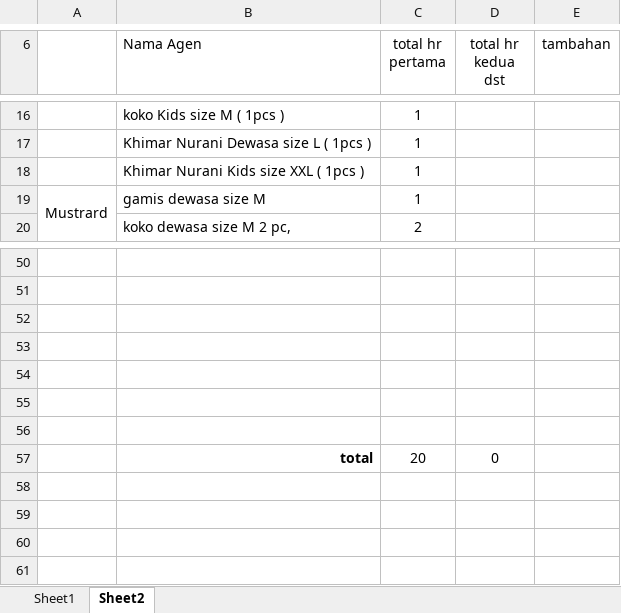
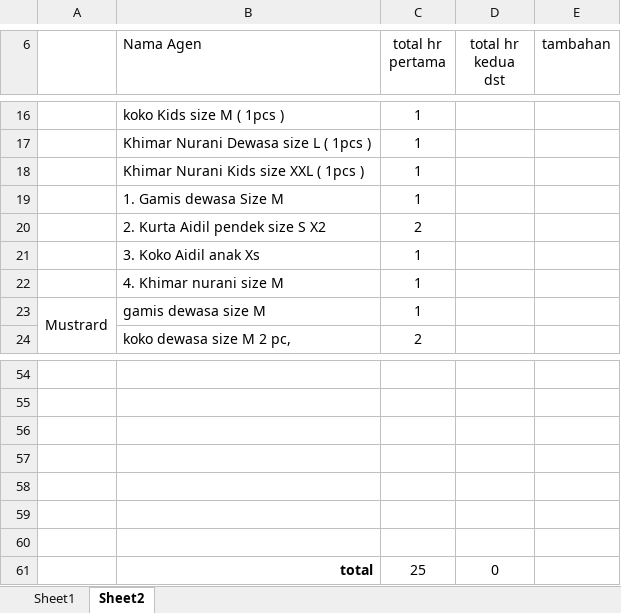
Before and after one commit to asep19/sarimbit-shafeeya, an Excel workbook: order myhijab sarimbit shafeeya.xlsx, sheet Sheet2, drawn as a sheet; only a part is shown, gaps mark what is left out; values as stored, in another font and other column widths than the file's, no borders; addresses are those after the commit; the diff names each change by its address in the sheet, - before the commit and + after, or states it on an @@ line.

Commit message:
add maroon 4 baris

```diff
--- a/order myhijab sarimbit shafeeya.xlsx (sheet Sheet2)
+++ b/order myhijab sarimbit shafeeya.xlsx (sheet Sheet2)
+row 19:  | 1. Gamis dewasa Size M | 1
+row 20:  | 2. Kurta Aidil pendek size S X2 | 2
+row 21:  | 3. Koko Aidil anak Xs | 1
+row 22:  | 4. Khimar nurani size M | 1
-C61 (total hr pertama): 20
+C61 (total hr pertama): 25
```
Also changed, not shown: formulas that keep their value.
